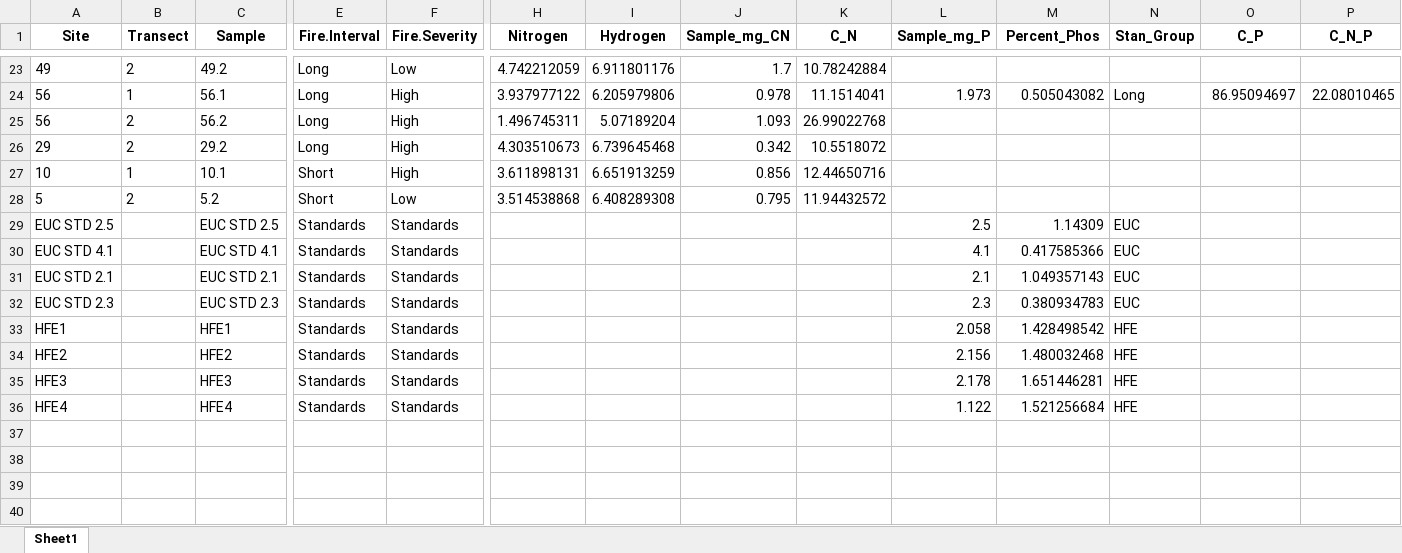
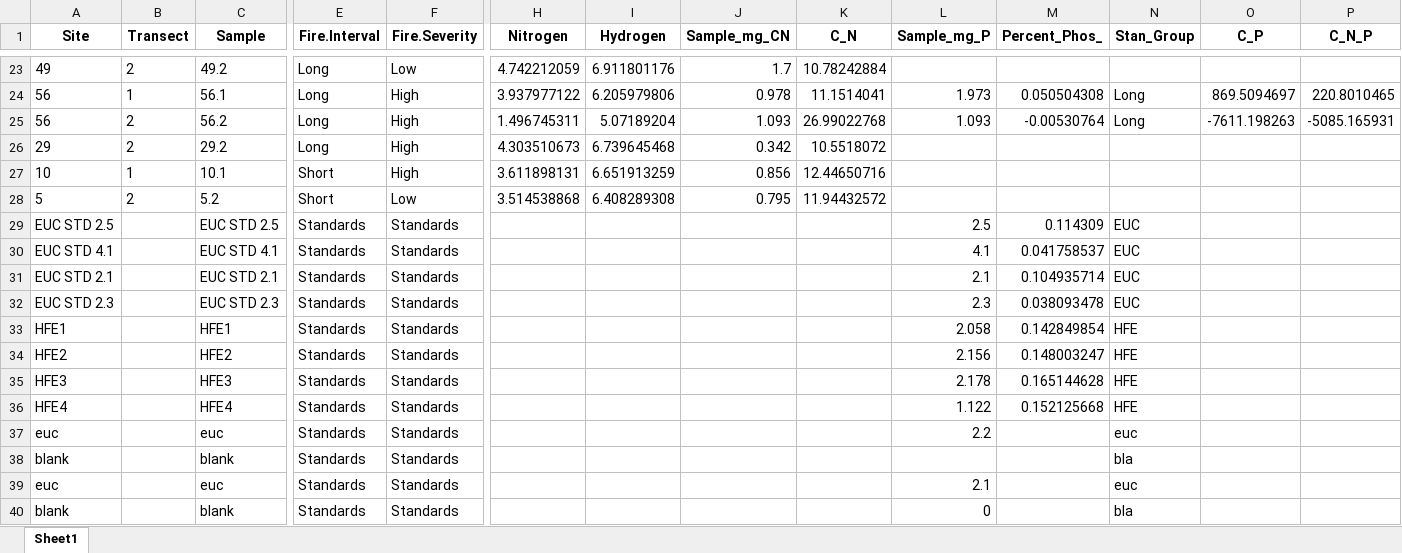
Before and after one commit to SolomonMM876/ABS_FIRE_MYCO, an Excel workbook: Raw_data/Stoich/Stoich_Totals_Round_1.xlsx, sheet Sheet1, drawn as a sheet; only a part is shown, gaps mark what is left out; values as stored, in another font and other column widths than the file's, no borders; rows hold the shown columns only; the diff covers the shown part only; the diff names each change by its address in the sheet, - before the commit and + after, or states it on an @@ line.

```diff
--- a/Raw_data/Stoich/Stoich_Totals_Round_1.xlsx (sheet Sheet1)
+++ b/Raw_data/Stoich/Stoich_Totals_Round_1.xlsx (sheet Sheet1)
-M1: Percent_Phos
+M1: Percent_Phos_
-M24 (Percent_Phos_): 0.505043082
+M24 (Percent_Phos_): 0.050504308
-O24 (C_P): 86.95094697
+O24 (C_P): 869.5094697
-P24 (C_N_P): 22.08010465
+P24 (C_N_P): 220.8010465
-L25 (Sample_mg_P): (empty)
+L25 (Sample_mg_P): 1.093
-M25 (Percent_Phos_): (empty)
+M25 (Percent_Phos_): -0.00530764
-N25 (Stan_Group): (empty)
+N25 (Stan_Group): Long
-O25 (C_P): (empty)
+O25 (C_P): -7611.198263
-P25 (C_N_P): (empty)
+P25 (C_N_P): -5085.165931
-M29 (Percent_Phos_): 1.14309
+M29 (Percent_Phos_): 0.114309
-M30 (Percent_Phos_): 0.417585366
+M30 (Percent_Phos_): 0.041758537
-M31 (Percent_Phos_): 1.049357143
+M31 (Percent_Phos_): 0.104935714
-M32 (Percent_Phos_): 0.380934783
+M32 (Percent_Phos_): 0.038093478
-M33 (Percent_Phos_): 1.428498542
+M33 (Percent_Phos_): 0.142849854
-M34 (Percent_Phos_): 1.480032468
+M34 (Percent_Phos_): 0.148003247
-M35 (Percent_Phos_): 1.651446281
+M35 (Percent_Phos_): 0.165144628
-M36 (Percent_Phos_): 1.521256684
+M36 (Percent_Phos_): 0.152125668
+row 37: euc |  | euc | Standards | Standards |  |  |  |  | 2.2 |  | euc
+row 38: blank |  | blank | Standards | Standards |  |  |  |  |  |  | bla
+row 39: euc |  | euc | Standards | Standards |  |  |  |  | 2.1 |  | euc
+row 40: blank |  | blank | Standards | Standards |  |  |  |  | 0 |  | bla
```
Also changed, not shown: 61 edited cells elsewhere in this sheet, Processed_data/All_Bag_Site_Info.xlsx, Raw_data/Stoich/Manual Calc_Total P.xlsx, 8 other files.
